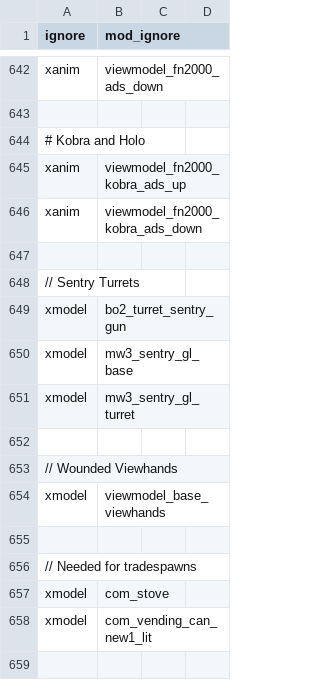
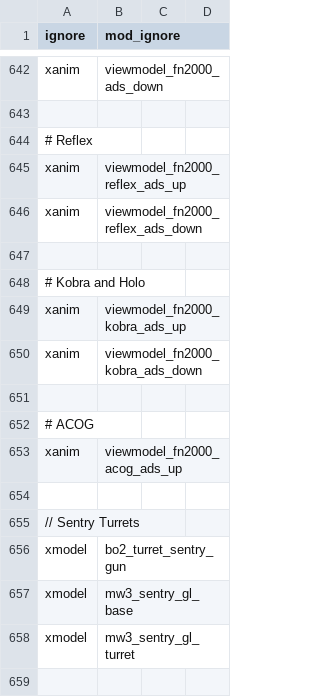
Before and after one commit to doctorluk/rotu-revolution, a CSV file: mod.csv, drawn as a sheet; only a part is shown, gaps mark what is left out; the shorter side is filled out with more unchanged rows.

Commit message:
Added weaponfiles and missing assets for the FN F2000
Added ADS anims for the Reflex and the ACOG sight
Added weaponfiles for the Reflex, ACOG and Silenced version

```diff
--- a/mod.csv
+++ b/mod.csv
@@ -643,2 +643,6 @@ xanim,viewmodel_fn2000_ads_down
 
+# Reflex
+xanim,viewmodel_fn2000_reflex_ads_up
+xanim,viewmodel_fn2000_reflex_ads_down
+
 # Kobra and Holo
@@ -646,2 +650,5 @@ xanim,viewmodel_fn2000_kobra_ads_up
 xanim,viewmodel_fn2000_kobra_ads_down
+
+# ACOG
+xanim,viewmodel_fn2000_acog_ads_up
 
```
Also changed, not shown: 5 other files.
